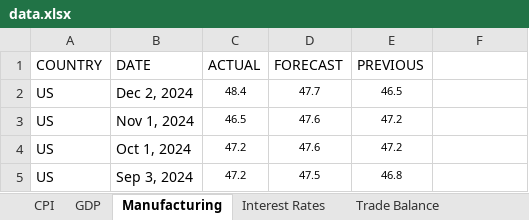
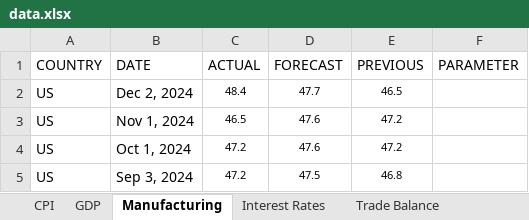
Before and after one commit to akamenoxaxa/EconomicImpactOnCryptoTool, an Excel workbook: data.xlsx, sheet Manufacturing, drawn as a sheet; only a part is shown; values as stored, in another font and other column widths than the file's, no borders; the diff names each change by its address in the sheet, - before the commit and + after, or states it on an @@ line.

```diff
--- a/data.xlsx (sheet Manufacturing)
+++ b/data.xlsx (sheet Manufacturing)
-F1: (empty)
+F1: PARAMETER
```
Also changed, not shown: sheet CPI, sheet Retail Sales, sheet GDP, sheet Interest Rates, sheet Industrial Production, sheet Trade Balance, 1 more sheet, other sheet tabs, 3 other files.
